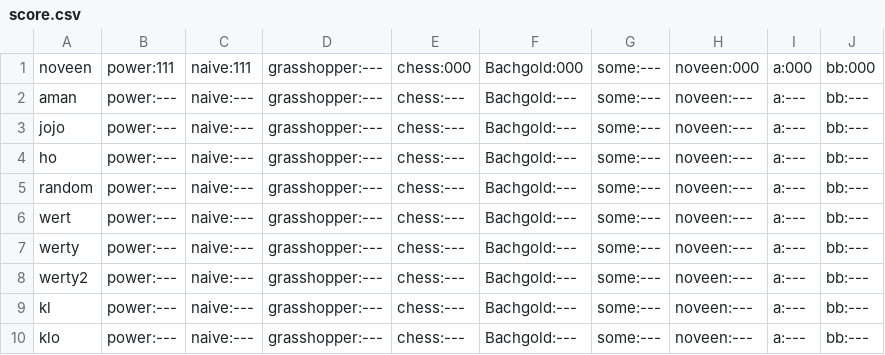
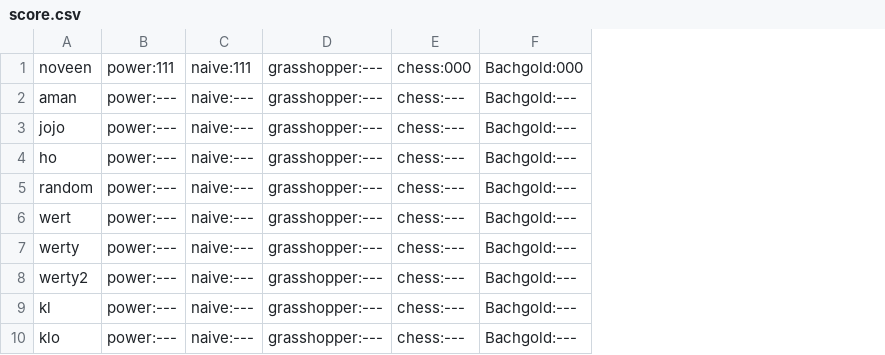
Before and after one commit to noveens/SprintOJ, a CSV file: score.csv, drawn as a sheet; only a part is shown; the diff names each change by its address in the sheet, - before the commit and + after, or states it on an @@ line.

Commit message:
modified.

```diff
--- a/score.csv
+++ b/score.csv
-column G, rows 1-10: all some:---
-column H, rows 1-10: noveen:000 | noveen:--- | noveen:--- | noveen:--- | noveen:--- | noveen:--- | noveen:--- | noveen:--- | noveen:--- | noveen:---
-column I, rows 1-10: a:000 | a:--- | a:--- | a:--- | a:--- | a:--- | a:--- | a:--- | a:--- | a:---
-column J, rows 1-10: bb:000 | bb:--- | bb:--- | bb:--- | bb:--- | bb:--- | bb:--- | bb:--- | bb:--- | bb:---
```
